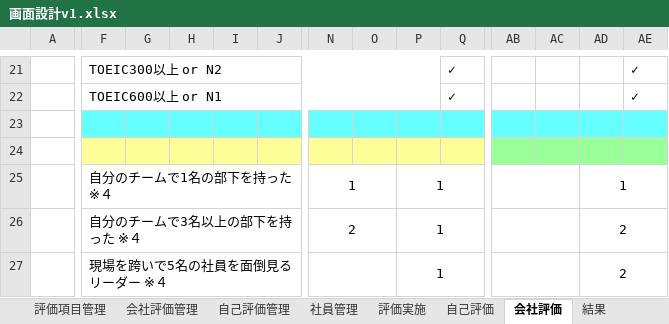
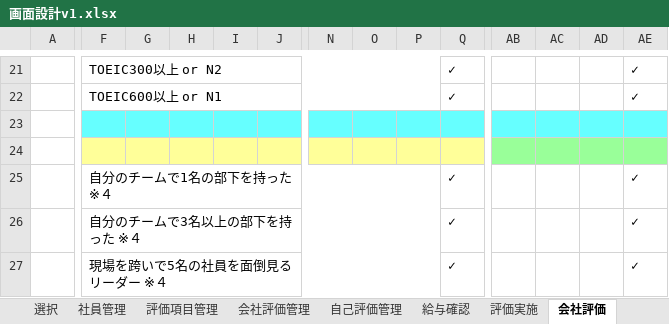
Before and after one commit to neko-zukin/company_evaluation, an Excel workbook: 画面設計v1.xlsx, sheet 会社評価, drawn as a sheet; only a part is shown, gaps mark what is left out; values as stored, in another font and other column widths than the file's, no borders; charts and pictures not drawn; removed rows and columns are numbered as before the commit, all else as after; the diff covers the shown part only; the diff names each change by its address in the sheet, - before the commit and + after, or states it on an @@ line.

```diff
--- a/画面設計v1.xlsx (sheet 会社評価)
+++ b/画面設計v1.xlsx (sheet 会社評価)
@@ sheet tab order changed: 選択 | 社員管理 | 評価項目管理 | 会社評価管理 | 自己評価管理 | 給与確認 | 評価実施 | 会社評価 @@
-F25:M25 merged
+F25:P25 merged
-N25: 1
+N25: (empty)
-N25:O25 merged
-P25:P27: 1
+P25:P27: (empty)
-P25:Q25 merged
-Q25:Q27: (empty)
+Q25:Q27: ✓
-AB25:AC25 merged
-AD25: 1
+AD25: (empty)
-AD25:AE25 merged
-AE25:AE27: (empty)
+AE25:AE27: ✓
-F26:M26 merged
+F26:P26 merged
-N26: 2
+N26: (empty)
-N26:O26 merged
-P26:Q26 merged
-AB26:AC26 merged
-AD26:AD27: 2
+AD26:AD27: (empty)
-AD26:AE26 merged
-F27:M27 merged
+F27:P27 merged
-N27:O27 merged
-P27:Q27 merged
-AB27:AC27 merged
-AD27:AE27 merged
```
Also changed, not shown: 25 added rows, 10 edited cells, cell formats and merged cells elsewhere in this sheet, sheet 会社評価管理, sheet 自己評価管理, sheet 選択, sheet 自己評価, sheet 結果, sheet 社員管理, 2 more sheets, other sheet tabs, charts or pictures, 画面遷移図.xlsx.
